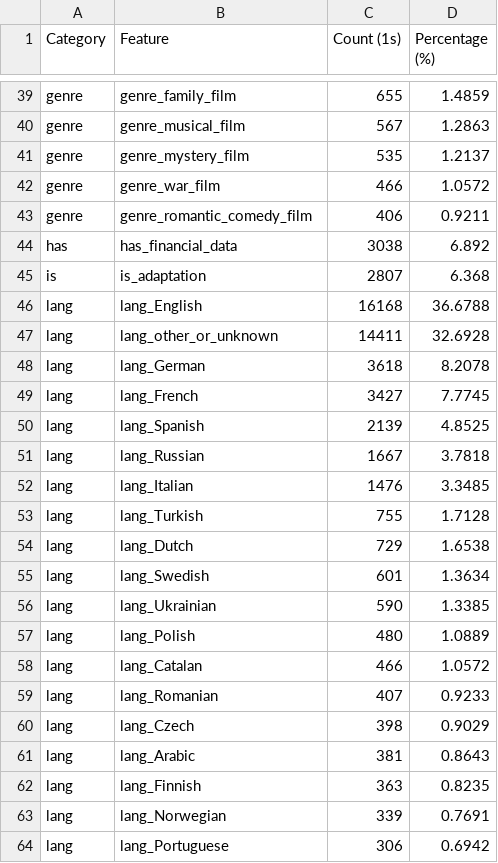
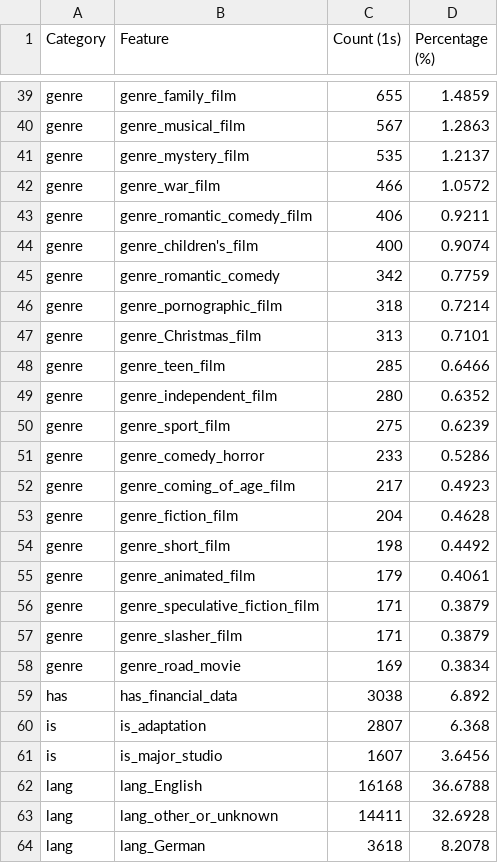
Before and after one commit to simonevigasio/WSE_project, a CSV file: outputs/binary_feature_frequencies.csv, drawn as a sheet; only a part is shown, gaps mark what is left out; the shorter side is filled out with more unchanged rows; the diff covers the shown part only.

Commit message:
increased the categories of genre and added the is_major_producer feature

```diff
--- a/outputs/binary_feature_frequencies.csv
+++ b/outputs/binary_feature_frequencies.csv
@@ -43,4 +43,20 @@ genre,genre_war_film,466,1.0572
 genre,genre_romantic_comedy_film,406,0.9211
+genre,genre_children's_film,400,0.9074
+genre,genre_romantic_comedy,342,0.7759
+genre,genre_pornographic_film,318,0.7214
+genre,genre_Christmas_film,313,0.7101
+genre,genre_teen_film,285,0.6466
+genre,genre_independent_film,280,0.6352
+genre,genre_sport_film,275,0.6239
+genre,genre_comedy_horror,233,0.5286
+genre,genre_coming_of_age_film,217,0.4923
+genre,genre_fiction_film,204,0.4628
+genre,genre_short_film,198,0.4492
+genre,genre_animated_film,179,0.4061
+genre,genre_speculative_fiction_film,171,0.3879
+genre,genre_slasher_film,171,0.3879
+genre,genre_road_movie,169,0.3834
 has,has_financial_data,3038,6.892
 is,is_adaptation,2807,6.368
+is,is_major_studio,1607,3.6456
 lang,lang_English,16168,36.6788
```
Also changed, not shown: 21 removed rows and 2 edited cells elsewhere in this file, 2 other files.
